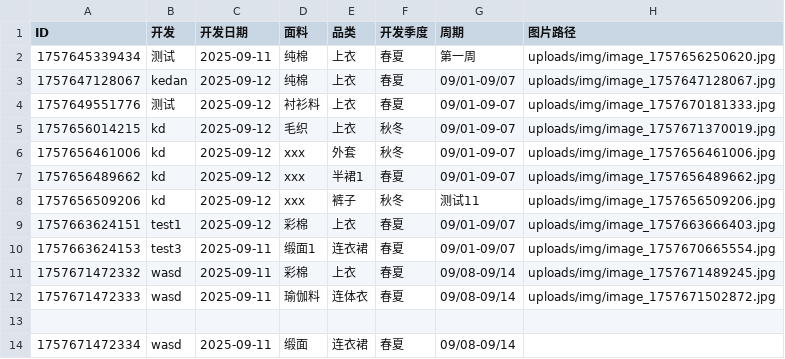
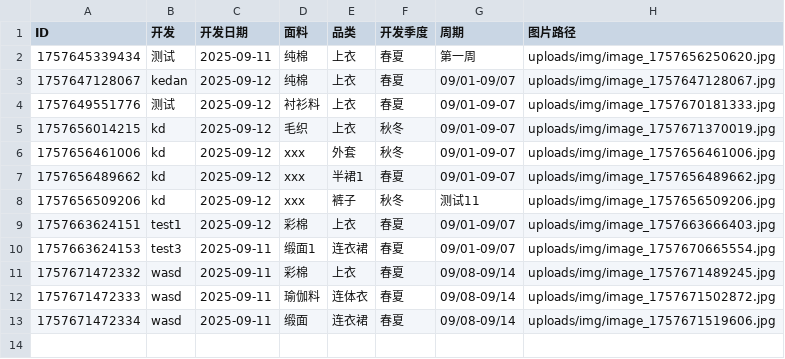
Before and after one commit to wasdkd/Amazon, a CSV file: uploads/products.csv, drawn as a sheet.

Commit message:
更新产品信息

```diff
--- a/uploads/products.csv
+++ b/uploads/products.csv
@@ -12,3 +12,2 @@ ID,开发,开发日期,面料,品类,开发季度,周期,图片路径
 "1757671472333","wasd","2025-09-11","瑜伽料","连体衣","春夏","09/08-09/14","uploads/img/image_1757671502872.jpg"
-
-"1757671472334","wasd","2025-09-11","缎面","连衣裙","春夏","09/08-09/14",""
+"1757671472334","wasd","2025-09-11","缎面","连衣裙","春夏","09/08-09/14","uploads/img/image_1757671519606.jpg"
```
